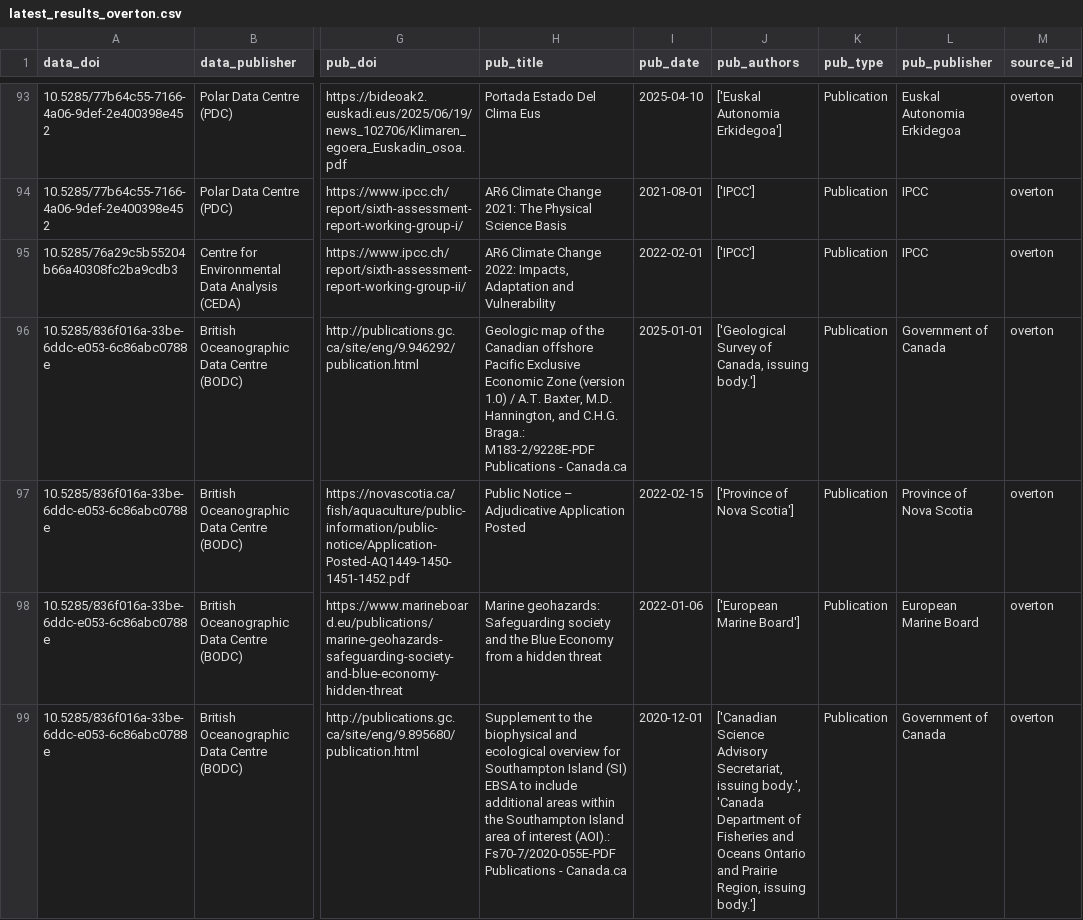
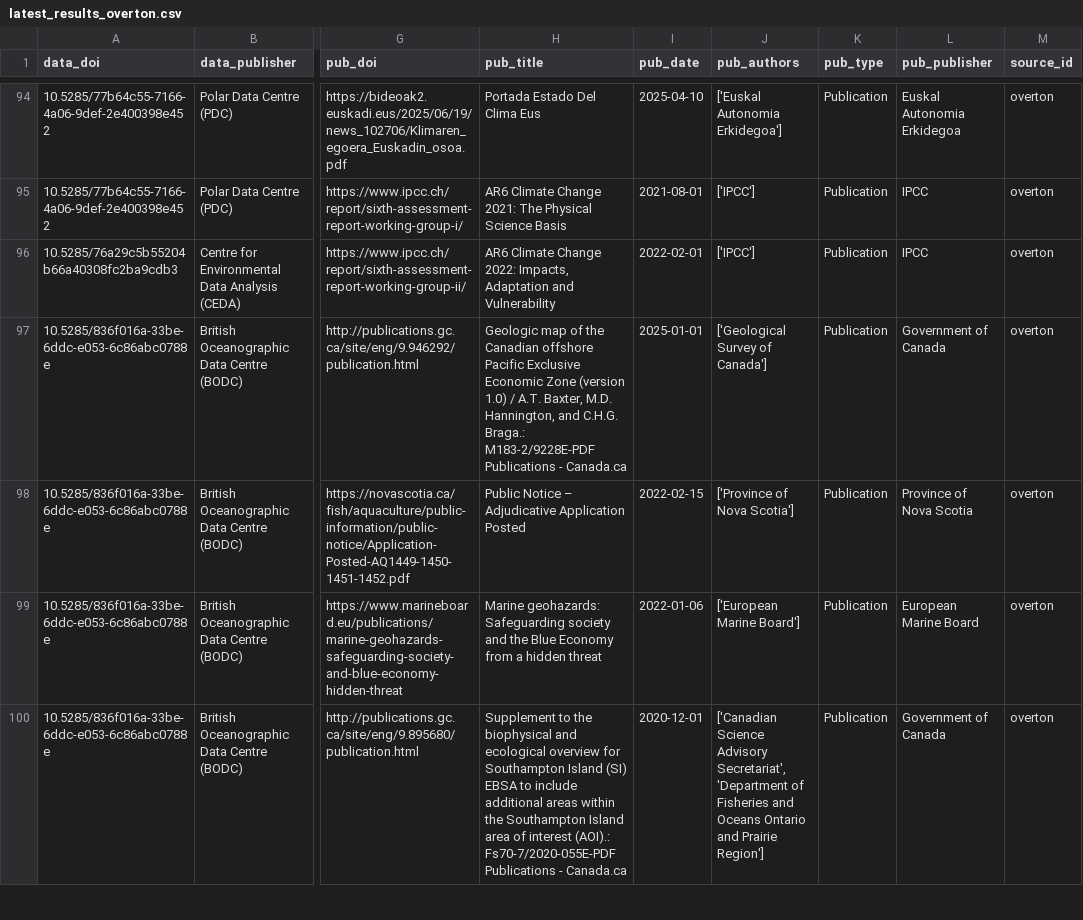
Before and after one commit to NERC-EDS/citationNotebook, a CSV file: Results/intermediate_data/latest_results_overton.csv, drawn as a sheet; only a part is shown, gaps mark what is left out; addresses are those after the commit; the diff covers the shown part only; the diff names each change by its address in the sheet, - before the commit and + after, or states it on an @@ line.

```diff
--- a/Results/intermediate_data/latest_results_overton.csv
+++ b/Results/intermediate_data/latest_results_overton.csv
-J97 (pub_authors): ['Geological Survey of Canada, issuing body.']
+J97 (pub_authors): ['Geological Survey of Canada']
-J100 (pub_authors): …Science Advisory Secretariat, issuing body.', 'Canada Department of Fisheries and Oceans Ontario and Prairie Region, issuing body.']
+J100 (pub_authors): …Science Advisory Secretariat', 'Department of Fisheries and Oceans Ontario and Prairie Region']
```
Also changed, not shown: 2 moved rows and 6 edited cells elsewhere in this file, 2 other files.
